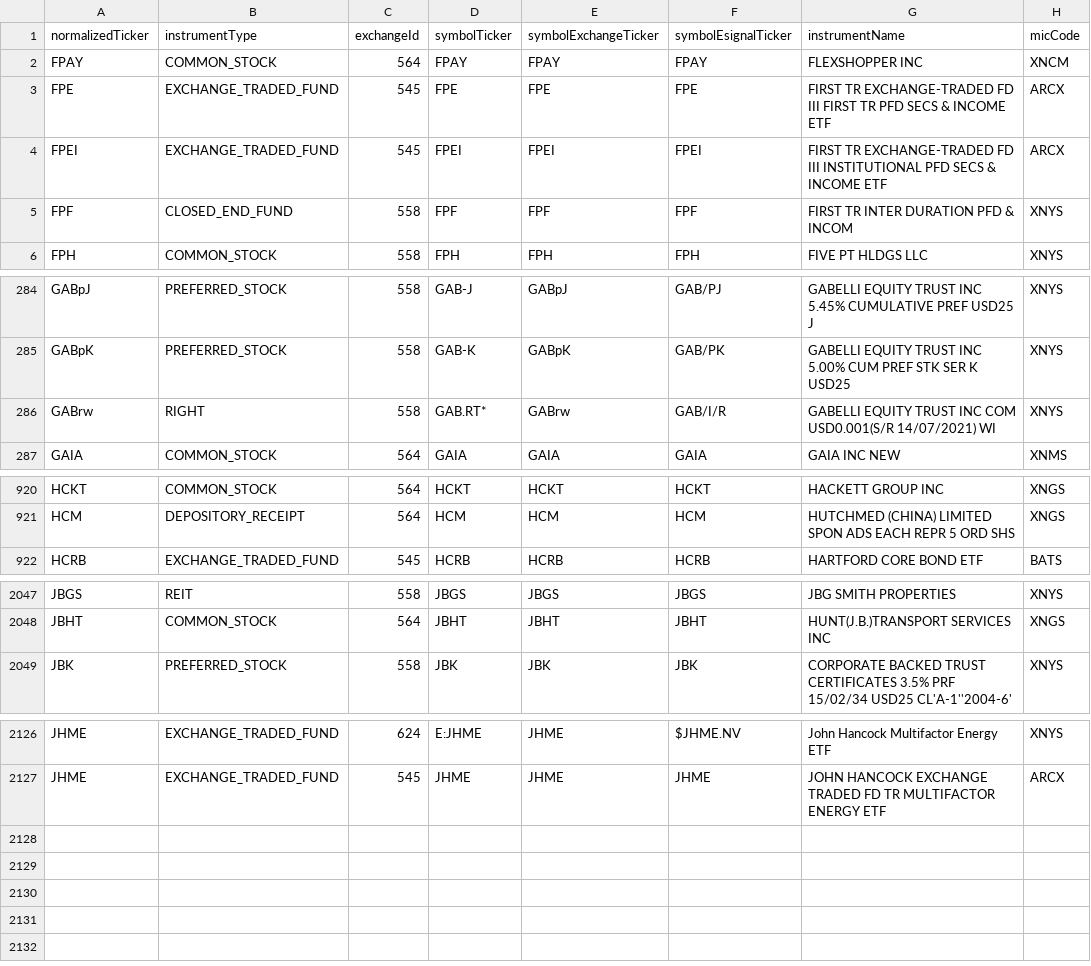
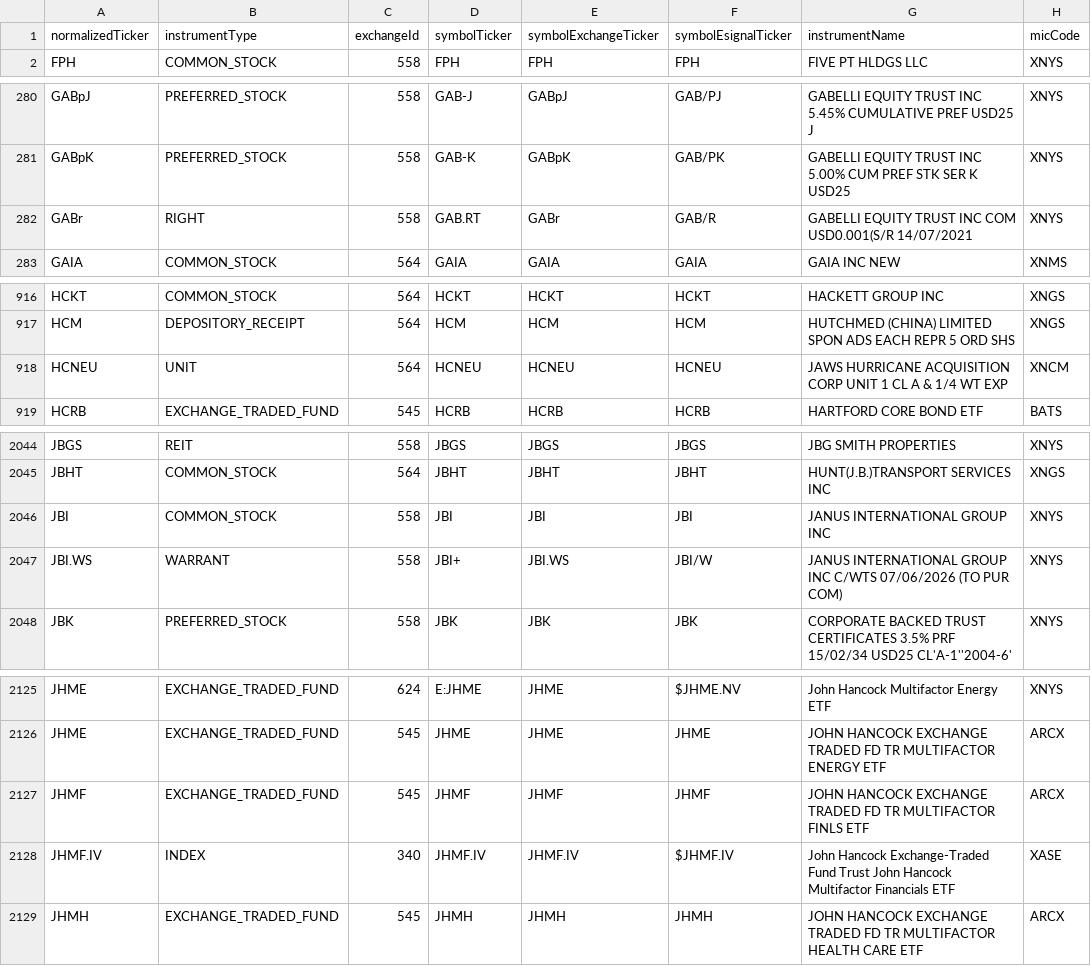
Before and after one commit to haoenhui/nyse-listed-etps, a CSV file: etps-04000.csv, drawn as a sheet; only a part is shown, gaps mark what is left out; the diff covers the shown part only.

```diff
--- a/etps-04000.csv
+++ b/etps-04000.csv
@@ -1,6 +1,2 @@
 normalizedTicker,instrumentType,exchangeId,symbolTicker,symbolExchangeTicker,symbolEsignalTicker,instrumentName,micCode
-FPAY,COMMON_STOCK,564,FPAY,FPAY,FPAY,FLEXSHOPPER INC,XNCM
-FPE,EXCHANGE_TRADED_FUND,545,FPE,FPE,FPE,FIRST TR EXCHANGE-TRADED FD III FIRST TR PFD SECS & INCOME ETF,ARCX
-FPEI,EXCHANGE_TRADED_FUND,545,FPEI,FPEI,FPEI,FIRST TR EXCHANGE-TRADED FD III INSTITUTIONAL PFD SECS & INCOME ETF,ARCX
-FPF,CLOSED_END_FUND,558,FPF,FPF,FPF,FIRST TR INTER DURATION PFD & INCOM,XNYS
 FPH,COMMON_STOCK,558,FPH,FPH,FPH,FIVE PT HLDGS LLC,XNYS
@@ -285,3 +281,3 @@ GABpJ,PREFERRED_STOCK,558,GAB-J,GABpJ,GAB/PJ,GABELLI EQUITY TRUST INC 5.45% CUMU
 GABpK,PREFERRED_STOCK,558,GAB-K,GABpK,GAB/PK,GABELLI EQUITY TRUST INC 5.00% CUM PREF STK SER K USD25,XNYS
-GABrw,RIGHT,558,GAB.RT*,GABrw,GAB/I/R,GABELLI EQUITY TRUST INC COM USD0.001(S/R 14/07/2021) WI,XNYS
+GABr,RIGHT,558,GAB.RT,GABr,GAB/R,GABELLI EQUITY TRUST INC COM USD0.001(S/R 14/07/2021,XNYS
 GAIA,COMMON_STOCK,564,GAIA,GAIA,GAIA,GAIA INC NEW,XNMS
@@ -921,2 +917,3 @@ HCKT,COMMON_STOCK,564,HCKT,HCKT,HCKT,HACKETT GROUP INC,XNGS
 HCM,DEPOSITORY_RECEIPT,564,HCM,HCM,HCM,HUTCHMED (CHINA) LIMITED SPON ADS EACH REPR 5 ORD SHS,XNGS
+HCNEU,UNIT,564,HCNEU,HCNEU,HCNEU,JAWS HURRICANE ACQUISITION CORP UNIT 1 CL A & 1/4 WT EXP,XNCM
 HCRB,EXCHANGE_TRADED_FUND,545,HCRB,HCRB,HCRB,HARTFORD CORE BOND ETF,BATS
@@ -2048,2 +2045,4 @@ JBGS,REIT,558,JBGS,JBGS,JBGS,JBG SMITH PROPERTIES,XNYS
 JBHT,COMMON_STOCK,564,JBHT,JBHT,JBHT,HUNT(J.B.)TRANSPORT SERVICES INC,XNGS
+JBI,COMMON_STOCK,558,JBI,JBI,JBI,JANUS INTERNATIONAL GROUP INC,XNYS
+JBI.WS,WARRANT,558,JBI+,JBI.WS,JBI/W,JANUS INTERNATIONAL GROUP INC C/WTS 07/06/2026 (TO PUR COM),XNYS
 JBK,PREFERRED_STOCK,558,JBK,JBK,JBK,CORPORATE BACKED TRUST CERTIFICATES 3.5% PRF 15/02/34 USD25 CL'A-1''2004-6',XNYS
@@ -2127 +2126,4 @@ JHME,EXCHANGE_TRADED_FUND,624,E:JHME,JHME,$JHME.NV,John Hancock Multifactor Ener
 JHME,EXCHANGE_TRADED_FUND,545,JHME,JHME,JHME,JOHN HANCOCK EXCHANGE TRADED FD TR MULTIFACTOR ENERGY ETF,ARCX
+JHMF,EXCHANGE_TRADED_FUND,545,JHMF,JHMF,JHMF,JOHN HANCOCK EXCHANGE TRADED FD TR MULTIFACTOR FINLS ETF,ARCX
+JHMF.IV,INDEX,340,JHMF.IV,JHMF.IV,$JHMF.IV,John Hancock Exchange-Traded Fund Trust John Hancock Multifactor Financials ETF,XASE
+JHMH,EXCHANGE_TRADED_FUND,545,JHMH,JHMH,JHMH,JOHN HANCOCK EXCHANGE TRADED FD TR MULTIFACTOR HEALTH CARE ETF,ARCX
```
Also changed, not shown: 1 edited cell elsewhere in this file, etps-00000.csv, etps-02000.csv, 3 other files.
